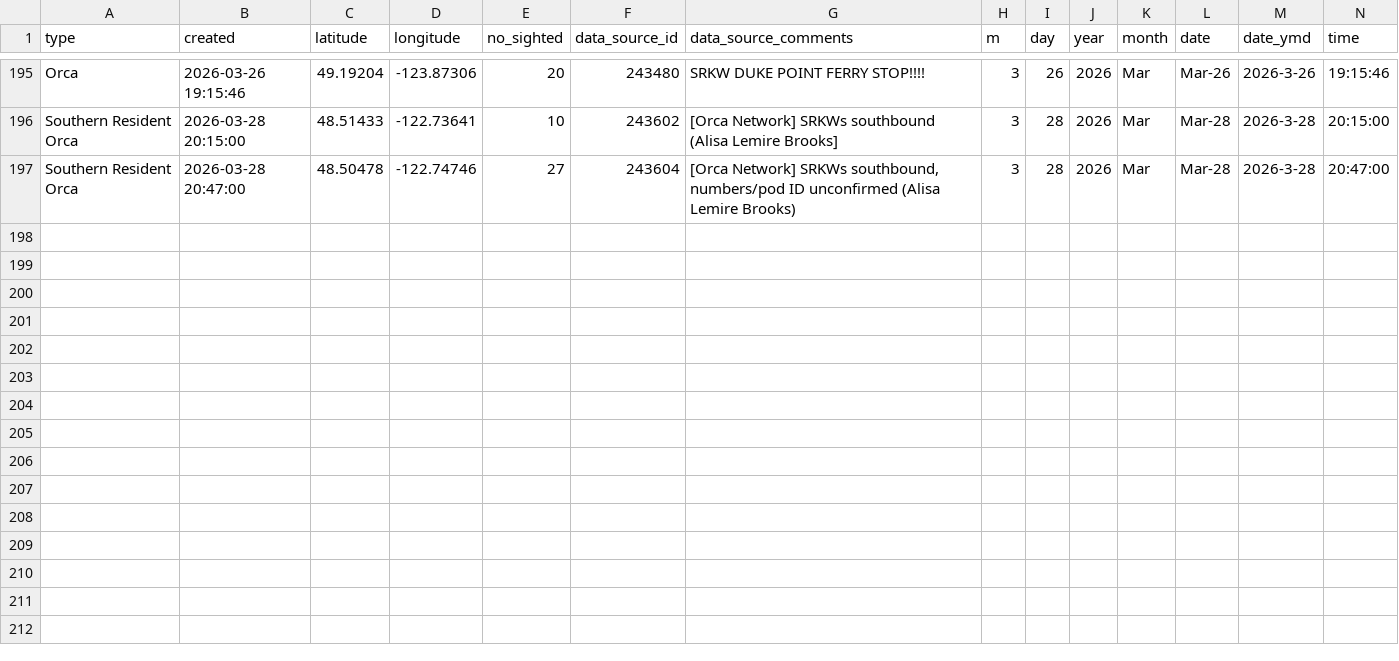
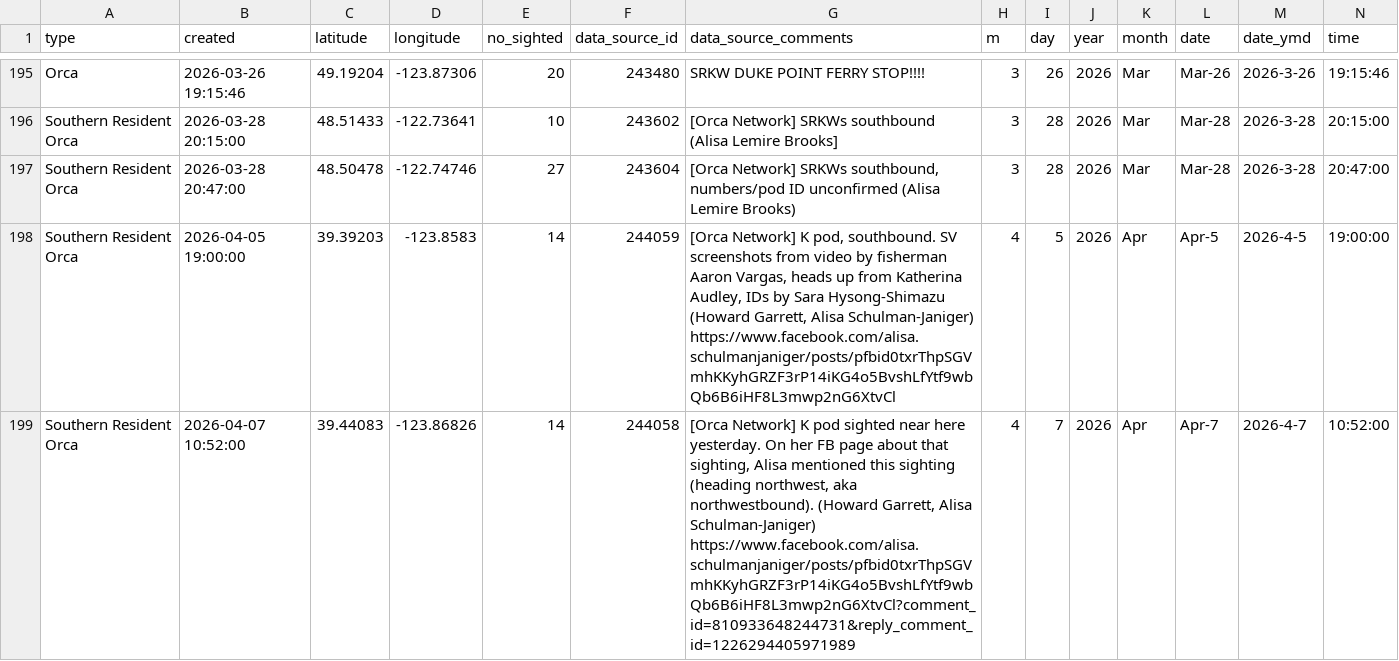
Before and after one commit to liu-zoe/orcasalmon, a CSV file: data/acartia/srkw_2026.csv, drawn as a sheet; only a part is shown, gaps mark what is left out; rows hold the shown columns only; ↵ is a line break in a cell; the diff names each change by its address in the sheet, - before the commit and + after, or states it on an @@ line.

Commit message:
data update

```diff
--- a/data/acartia/srkw_2026.csv
+++ b/data/acartia/srkw_2026.csv
+row 198: Southern Resident Orca | 2026-04-05 19:00:00 | 39.39203 | -123.8583 | 14 | 244059 | [Orca Network] K pod, southbound. SV screenshots from video by fisherman Aaron Vargas, heads up from Katherina Audley, IDs by Sara Hysong-Shimazu (Howard Garrett, Alisa Schulman-Janiger) ↵ https://www.facebook.com/alisa.schulmanjaniger/posts/pfbid0txrThpSGVmhKKyhGRZF3rP14iKG4o5BvshLfYtf9wbQb6B6iHF8L3mwp2nG6XtvCl | 4 | 5 | 2026 | Apr | Apr-5 | 2026-4-5 | 19:00:00
+row 199: Southern Resident Orca | 2026-04-07 10:52:00 | 39.44083 | -123.86826 | 14 | 244058 | [Orca Network] K pod sighted near here yesterday. On her FB page about that sighting, Alisa mentioned this sighting (heading northwest, aka northwestbound). (Howard Garrett, Alisa Schulman-Janiger) ↵ https://www.facebook.com/alisa.schulmanjaniger/posts/pfbid0txrThpSGVmhKKyhGRZF3rP14iKG4o5BvshLfYtf9wbQb6B6iHF8L3mwp2nG6XtvCl?comment_id=810933648244731&reply_comment_id=1226294405971989 | 4 | 7 | 2026 | Apr | Apr-7 | 2026-4-7 | 10:52:00
```
Also changed, not shown: data/bonchinook/bon2026.csv.
